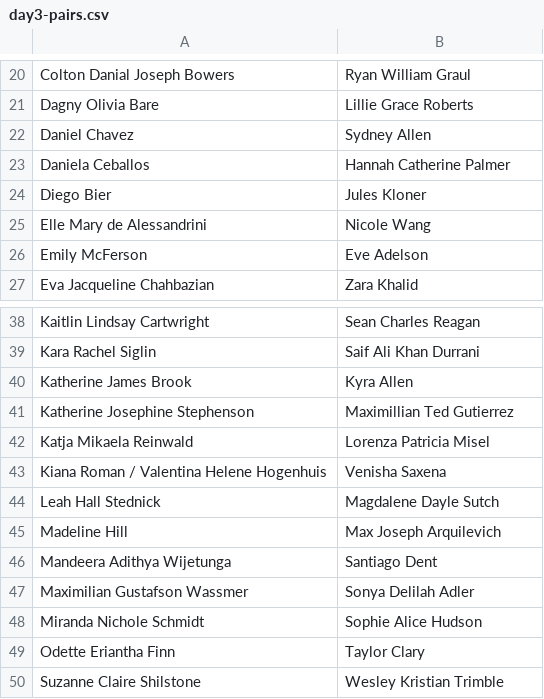
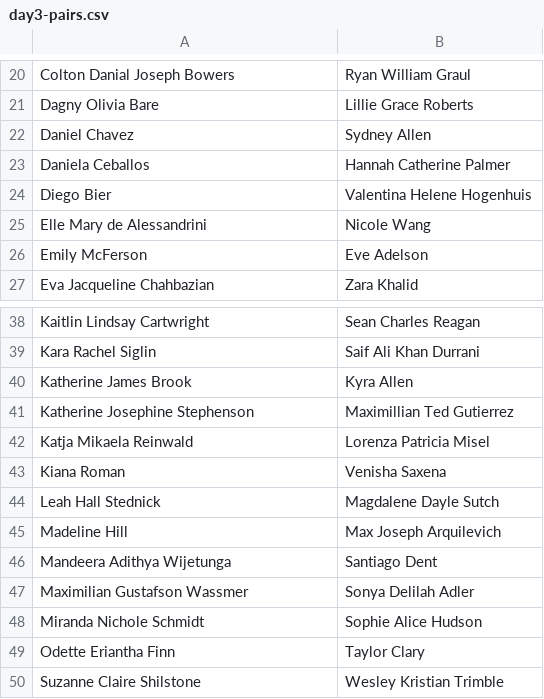
Before and after one commit to MESM-math-bootcamp/MESM-math-bootcamp-website, a CSV file: notes/day3/day3-pairs.csv, drawn as a sheet; only a part is shown, gaps mark what is left out.

```diff
--- a/notes/day3/day3-pairs.csv
+++ b/notes/day3/day3-pairs.csv
@@ -23,3 +23,3 @@ Daniel Chavez,Sydney Allen
 Daniela Ceballos,Hannah Catherine Palmer
-Diego Bier,Jules Kloner
+Diego Bier, Valentina Helene Hogenhuis
 Elle Mary de Alessandrini,Nicole Wang
@@ -42,3 +42,3 @@ Katherine Josephine Stephenson,Maximillian Ted Gutierrez
 Katja Mikaela Reinwald,Lorenza Patricia Misel
-Kiana Roman / Valentina Helene Hogenhuis,Venisha Saxena
+Kiana Roman ,Venisha Saxena
 Leah Hall Stednick,Magdalene Dayle Sutch
```
Also changed, not shown: notes/day2_functions_graphs/day2-pairs.csv, 12 other files.
